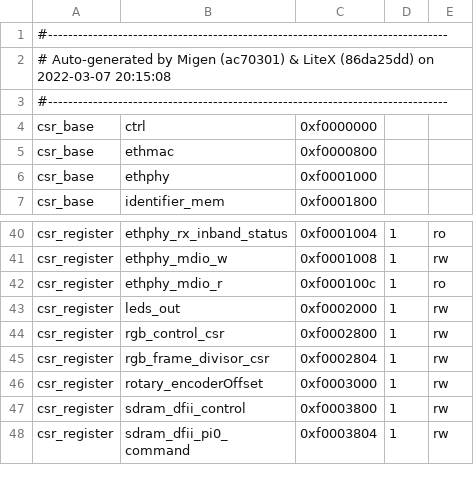
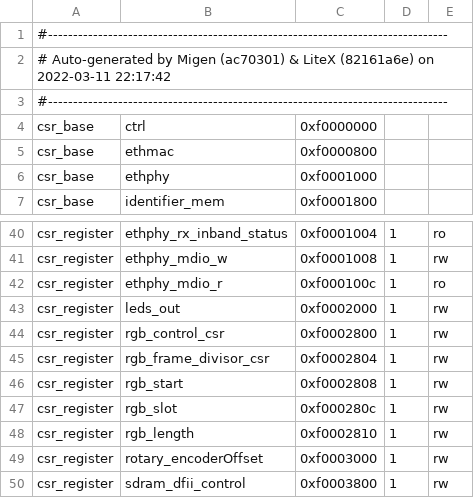
Before and after one commit to mckaymatthew/rdu3, a CSV file: csr.csv, drawn as a sheet; only a part is shown, gaps mark what is left out; the shorter side is filled out with more unchanged rows.

```diff
--- a/csr.csv
+++ b/csr.csv
@@ -1,3 +1,3 @@
 #--------------------------------------------------------------------------------
-# Auto-generated by Migen (ac70301) & LiteX (86da25dd) on 2022-03-07 20:15:08
+# Auto-generated by Migen (ac70301) & LiteX (82161a6e) on 2022-03-11 22:17:42
 #--------------------------------------------------------------------------------
@@ -45,2 +45,5 @@ csr_register,rgb_control_csr,0xf0002800,1,rw
 csr_register,rgb_frame_divisor_csr,0xf0002804,1,rw
+csr_register,rgb_start,0xf0002808,1,rw
+csr_register,rgb_slot,0xf000280c,1,rw
+csr_register,rgb_length,0xf0002810,1,rw
 csr_register,rotary_encoderOffset,0xf0003000,1,rw
```
Also changed, not shown: 4 other files.
